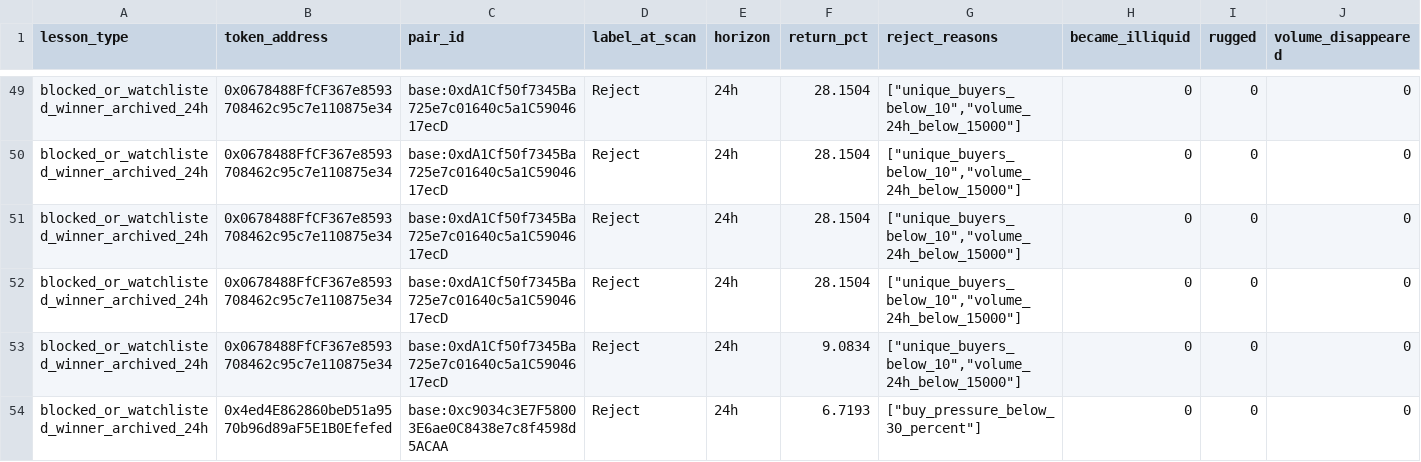
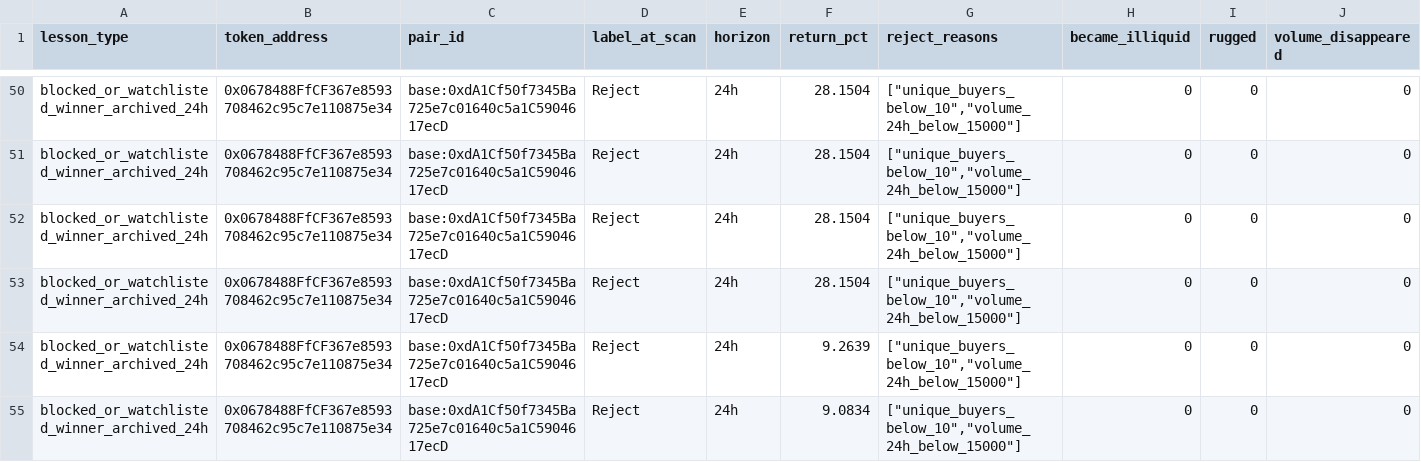
Before and after one commit to fatehchana17-create/crypto-signal-autopsy-v1, a CSV file: exports/filter_blocked_winners.csv, drawn as a sheet; only a part is shown, gaps mark what is left out; the shorter side is filled out with more unchanged rows; the diff covers the shown part only; the diff names each change by its address in the sheet, - before the commit and + after, or states it on an @@ line.

```diff
--- a/exports/filter_blocked_winners.csv
+++ b/exports/filter_blocked_winners.csv
+row 54: blocked_or_watchlisted_winner_archived_24h | 0x0678488FfCF367e8593708462c95c7e110875e34 | base:0xdA1Cf50f7345Ba725e7c01640c5a1C5904617ecD | Reject | 24h | 9.2639 | ["unique_buyers_below_10","volume_24h_below_15000"] | 0 | 0 | 0
```
Also changed, not shown: 3 added rows elsewhere in this file, exports/filter_results.csv, exports/security_checks.csv, 47 other files.
